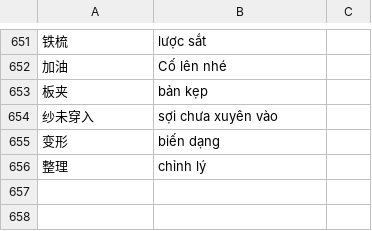
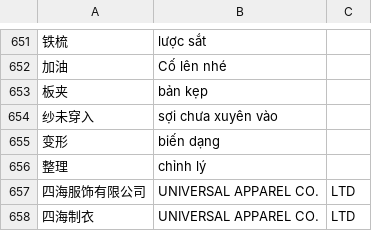
Before and after one commit to yingkong078-cmyk/translate-tool, a CSV file: 词库20260812.csv, drawn as a sheet; only a part is shown, gaps mark what is left out; the diff names each change by its address in the sheet, - before the commit and + after, or states it on an @@ line.

Commit message:
Update 词库20260812.csv

```diff
--- a/词库20260812.csv
+++ b/词库20260812.csv
+row 657: 四海服饰有限公司 | UNIVERSAL APPAREL CO. | LTD
+row 658: 四海制衣 | UNIVERSAL APPAREL CO. | LTD
```
